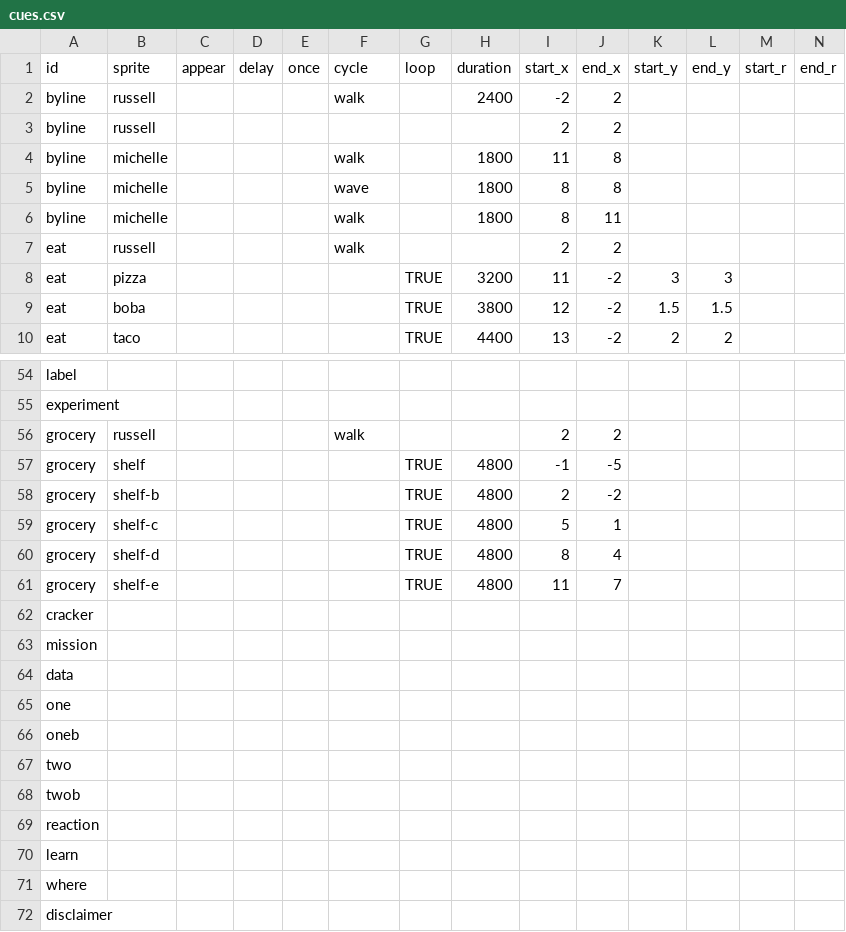
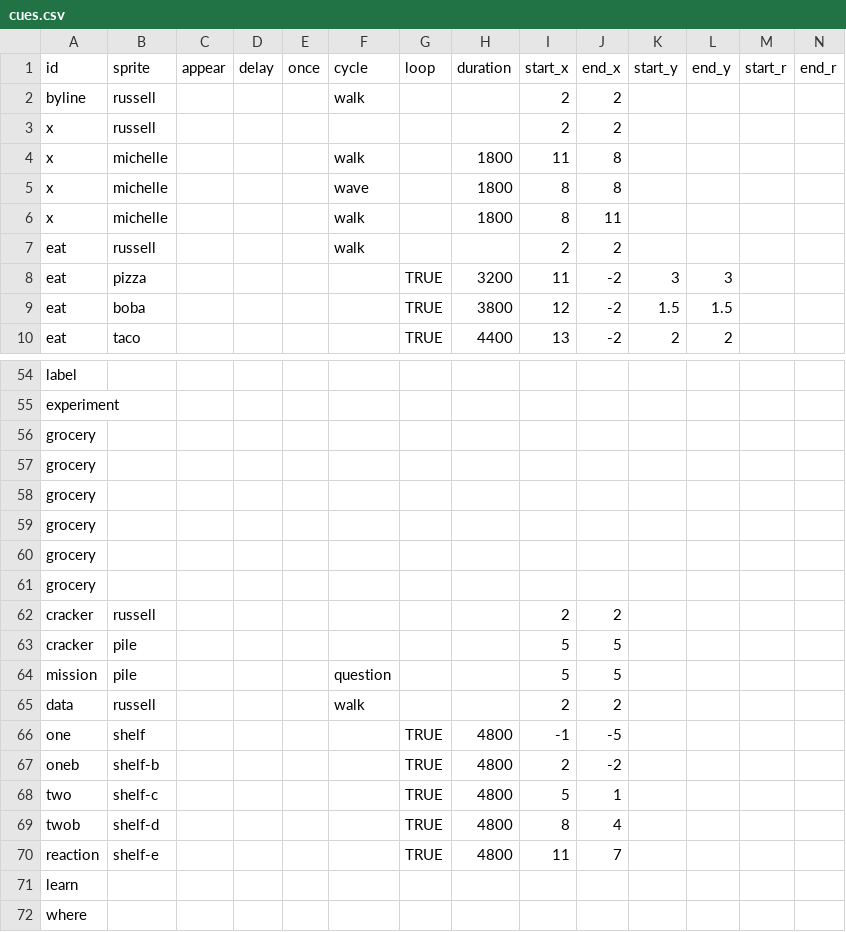
Before and after one commit to the-pudding/sesame, a CSV file: src/data/cues.csv, drawn as a sheet; only a part is shown, gaps mark what is left out; the shorter side is filled out with more unchanged rows; removed rows and columns are numbered as before the commit, all else as after; rows hold the shown columns only; the diff names each change by its address in the sheet, - before the commit and + after, or states it on an @@ line.

```diff
--- a/src/data/cues.csv
+++ b/src/data/cues.csv
-H2 (duration): 2400
+H2 (duration): (empty)
-I2 (start_x): -2
+I2 (start_x): 2
-A3:A6 (id): byline
+A3:A6 (id): x
+row 56: grocery
+row 57: grocery
+row 58: grocery
+row 59: grocery
+row 60: grocery
+row 61: grocery
+row 62: cracker | russell |  |  |  |  |  |  | 2 | 2
+row 63: cracker | pile |  |  |  |  |  |  | 5 | 5
+row 64: mission | pile |  |  |  | question |  |  | 5 | 5
-A65 (id): grocery
+A65 (id): data
-A66 (id): grocery
+A66 (id): one
-A67 (id): grocery
+A67 (id): oneb
-A68 (id): grocery
+A68 (id): two
-A69 (id): grocery
+A69 (id): twob
-A70 (id): grocery
+A70 (id): reaction
-row 62: cracker
-row 63: mission
-row 64: data
-row 65: one
-row 66: oneb
-row 67: two
-row 68: twob
-row 69: reaction
```
Also changed, not shown: 17 other files.
